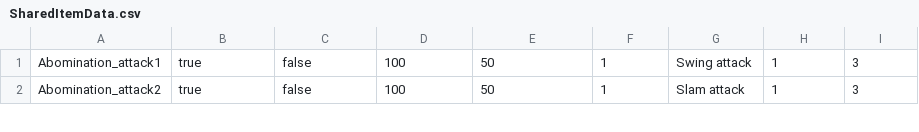
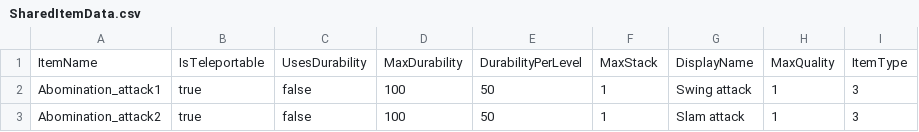
Before and after one commit to lazou/Loki, a CSV file: Loki/SharedItemData.csv, drawn as a sheet; only a part is shown; the diff names each change by its address in the sheet, - before the commit and + after, or states it on an @@ line.

Commit message:
Update SharedItemData.csv
Need header in CSV

```diff
--- a/Loki/SharedItemData.csv
+++ b/Loki/SharedItemData.csv
+row 1: ItemName | IsTeleportable | UsesDurability | MaxDurability | DurabilityPerLevel | MaxStack | DisplayName | MaxQuality | ItemType
```
